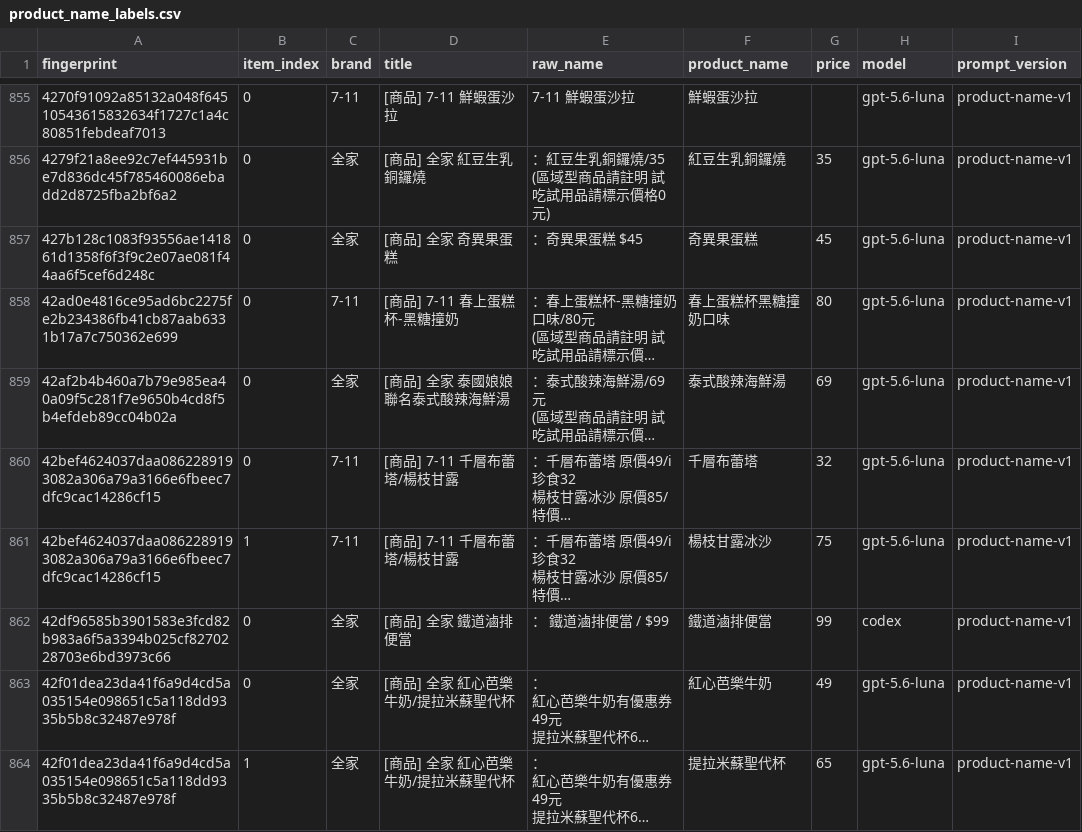
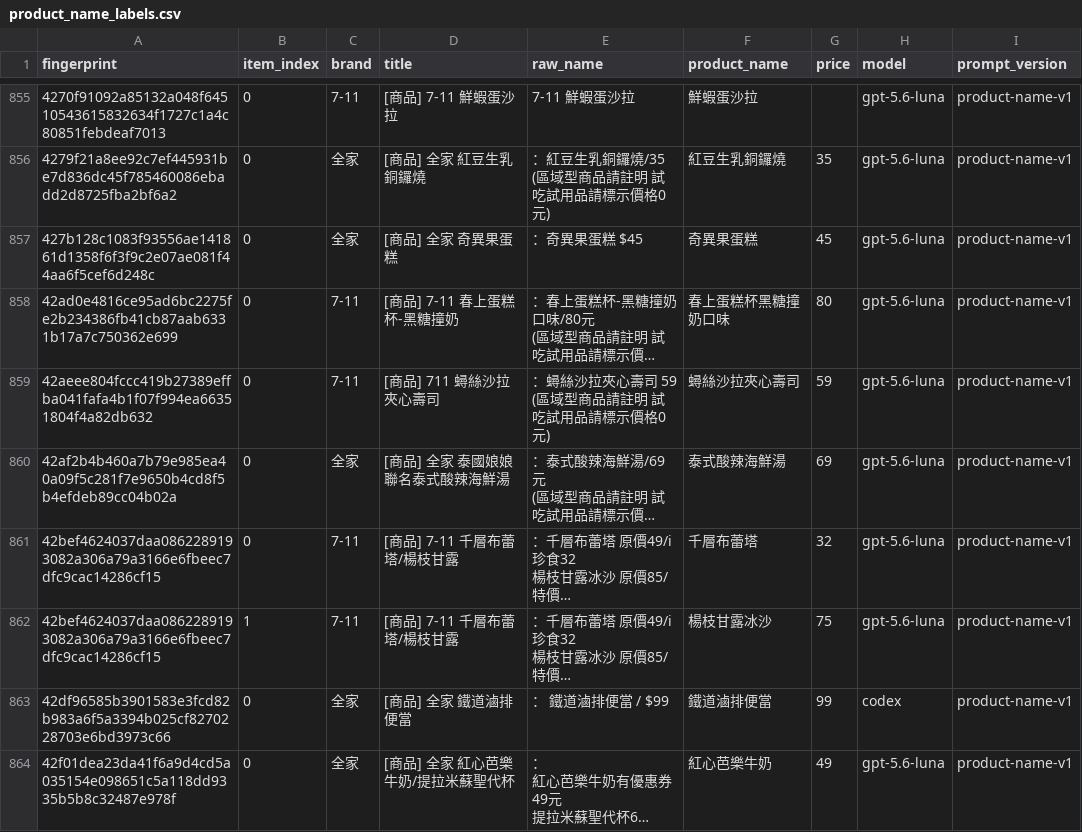
Before and after one commit to YuHsunWang/cvs-radar, a CSV file: data/labels/product_name_labels.csv, drawn as a sheet; only a part is shown, gaps mark what is left out; the shorter side is filled out with more unchanged rows; long unchanged cells end in …; ↵ is a line break in a cell; the diff covers the shown part only; the diff names each change by its address in the sheet, - before the commit and + after, or states it on an @@ line.

```diff
--- a/data/labels/product_name_labels.csv
+++ b/data/labels/product_name_labels.csv
+row 859: 42aeee804fccc419b27389effba041fafa4b1f07f994ea66351804f4a82db632 | 0 | 7-11 | [商品] 711 蟳絲沙拉夾心壽司 | ：蟳絲沙拉夾心壽司 59 ↵ (區域型商品請註明 試吃試用品請標示價格0元) | 蟳絲沙拉夾心壽司 | 59 | gpt-5.6-luna | product-name-v1
```
Also changed, not shown: 2 added rows elsewhere in this file, data/labels/excerpt_labels.csv, data/labels/product_category_labels.csv, 4 other files.
